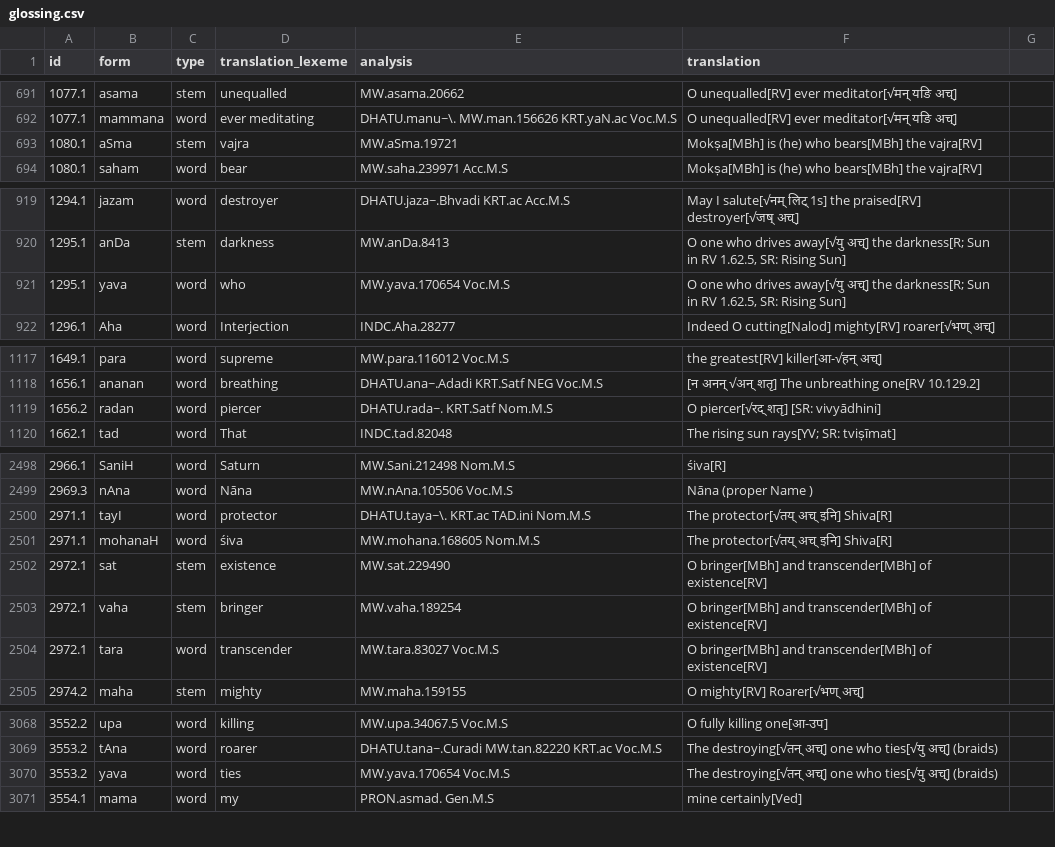
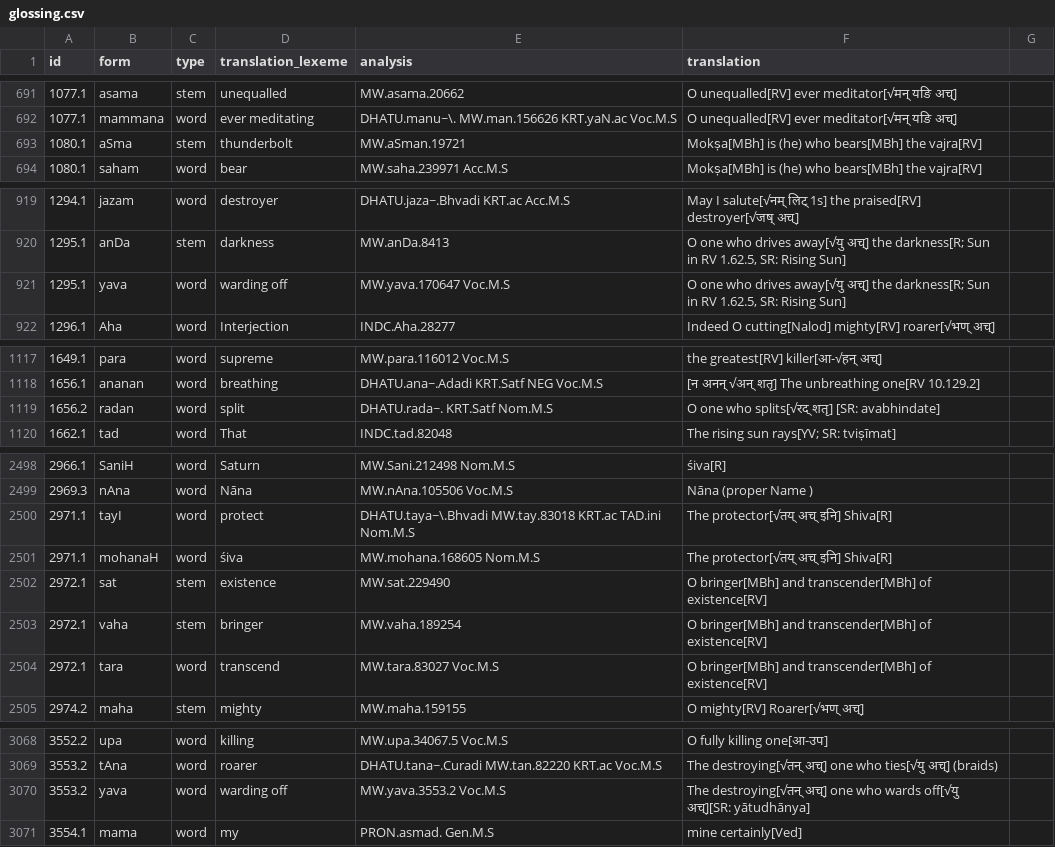
Before and after one commit to yajnadevam/lipi, a CSV file: glossing.csv, drawn as a sheet; only a part is shown, gaps mark what is left out; the diff covers the shown part only.

```diff
--- a/glossing.csv
+++ b/glossing.csv
@@ -692,3 +692,3 @@ id,form,type,translation_lexeme,analysis,translation
 1077.1,mammana,word,ever meditating,DHATU.manu~\. MW.man.156626 KRT.yaN.ac Voc.M.S,O unequalled[RV] ever meditator[√मन् यङि अच्]
-1080.1,aSma,stem,vajra,MW.aSma.19721,Mokṣa[MBh] is (he) who bears[MBh] the vajra[RV]
+1080.1,aSma,stem,thunderbolt,MW.aSman.19721,Mokṣa[MBh] is (he) who bears[MBh] the vajra[RV]
 1080.1,saham,word,bear,MW.saha.239971 Acc.M.S,Mokṣa[MBh] is (he) who bears[MBh] the vajra[RV]
@@ -920,3 +920,3 @@ id,form,type,translation_lexeme,analysis,translation
 1295.1,anDa,stem,darkness,MW.anDa.8413,"O one who drives away[√यु अच्] the darkness[R; Sun in RV 1.62.5, SR: Rising Sun]"
-1295.1,yava,word,who,MW.yava.170654 Voc.M.S,"O one who drives away[√यु अच्] the darkness[R; Sun in RV 1.62.5, SR: Rising Sun]"
+1295.1,yava,word,warding off,MW.yava.170647 Voc.M.S,"O one who drives away[√यु अच्] the darkness[R; Sun in RV 1.62.5, SR: Rising Sun]"
 1296.1,Aha,word,Interjection,INDC.Aha.28277,Indeed O cutting[Nalod] mighty[RV] roarer[√भण् अच्]
@@ -1118,3 +1118,3 @@ id,form,type,translation_lexeme,analysis,translation
 1656.1,ananan,word,breathing,DHATU.ana~.Adadi KRT.Satf NEG Voc.M.S,[न अनन् √अन् शतृ] The unbreathing one[RV 10.129.2]
-1656.2,radan,word,piercer,DHATU.rada~. KRT.Satf Nom.M.S,O piercer[√रद् शतृ] [SR: vivyādhini]
+1656.2,radan,word,split,DHATU.rada~. KRT.Satf Nom.M.S,O one who splits[√रद् शतृ] [SR: avabhindate]
 1662.1,tad,word,That,INDC.tad.82048,The rising sun rays[YV; SR: tviṣīmat]
@@ -2499,3 +2499,3 @@ id,form,type,translation_lexeme,analysis,translation
 2969.3,nAna,word,Nāna,MW.nAna.105506 Voc.M.S,Nāna (proper Name )
-2971.1,tayI,word,protector,DHATU.taya~\. KRT.ac TAD.ini Nom.M.S,The protector[√तय् अच् इनि] Shiva[R]
+2971.1,tayI,word,protect,DHATU.taya~\.Bhvadi MW.tay.83018 KRT.ac TAD.ini Nom.M.S,The protector[√तय् अच् इनि] Shiva[R]
 2971.1,mohanaH,word,śiva,MW.mohana.168605 Nom.M.S,The protector[√तय् अच् इनि] Shiva[R]
@@ -2503,3 +2503,3 @@ id,form,type,translation_lexeme,analysis,translation
 2972.1,vaha,stem,bringer,MW.vaha.189254,O bringer[MBh] and transcender[MBh] of existence[RV]
-2972.1,tara,word,transcender,MW.tara.83027 Voc.M.S,O bringer[MBh] and transcender[MBh] of existence[RV]
+2972.1,tara,word,transcend,MW.tara.83027 Voc.M.S,O bringer[MBh] and transcender[MBh] of existence[RV]
 2974.2,maha,stem,mighty,MW.maha.159155,O mighty[RV] Roarer[√भण् अच्]
@@ -3069,3 +3069,3 @@ id,form,type,translation_lexeme,analysis,translation
 3553.2,tAna,word,roarer,DHATU.tana~.Curadi MW.tan.82220 KRT.ac Voc.M.S,The destroying[√तन् अच्] one who ties[√यु अच्] (braids)
-3553.2,yava,word,ties,MW.yava.170654 Voc.M.S,The destroying[√तन् अच्] one who ties[√यु अच्] (braids)
+3553.2,yava,word,warding off,MW.yava.3553.2 Voc.M.S,The destroying[√तन् अच्] one who wards off[√यु अच्][SR: yātudhānya]
 3554.1,mama,word,my,PRON.asmad. Gen.M.S,mine certainly[Ved]
```
Also changed, not shown: 52 edited cells elsewhere in this file, 4 other files.
